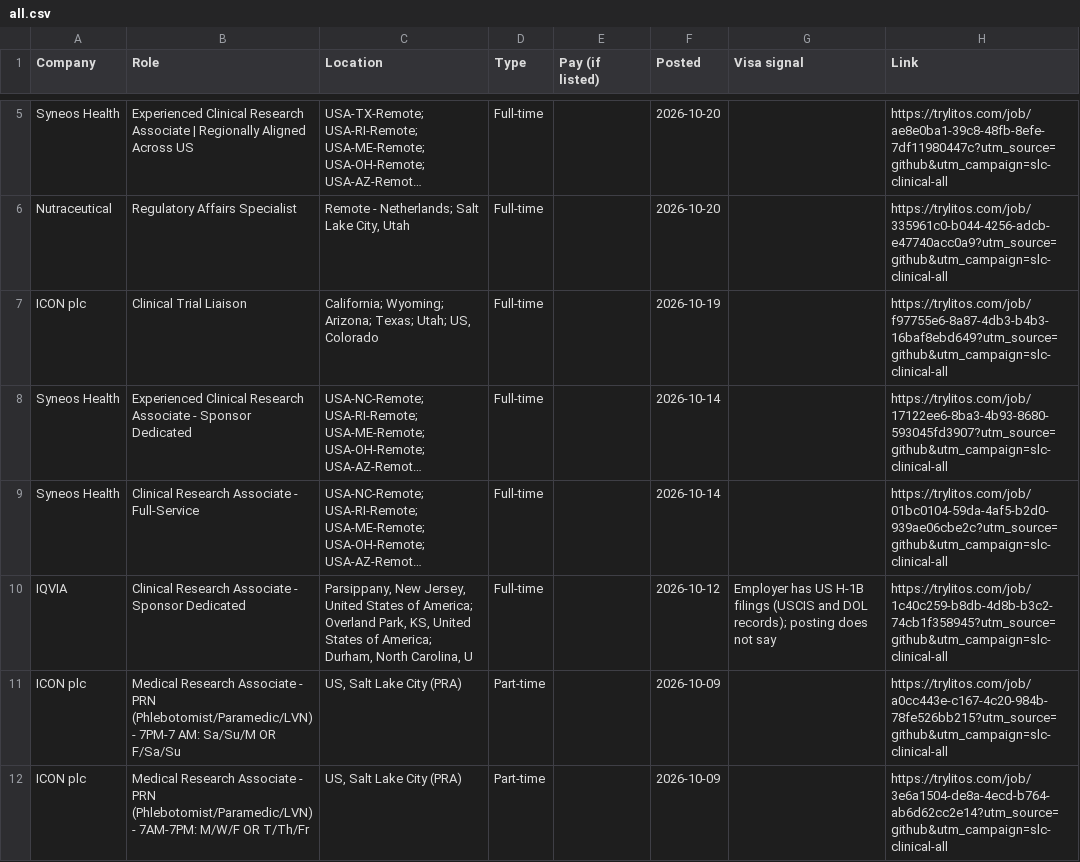
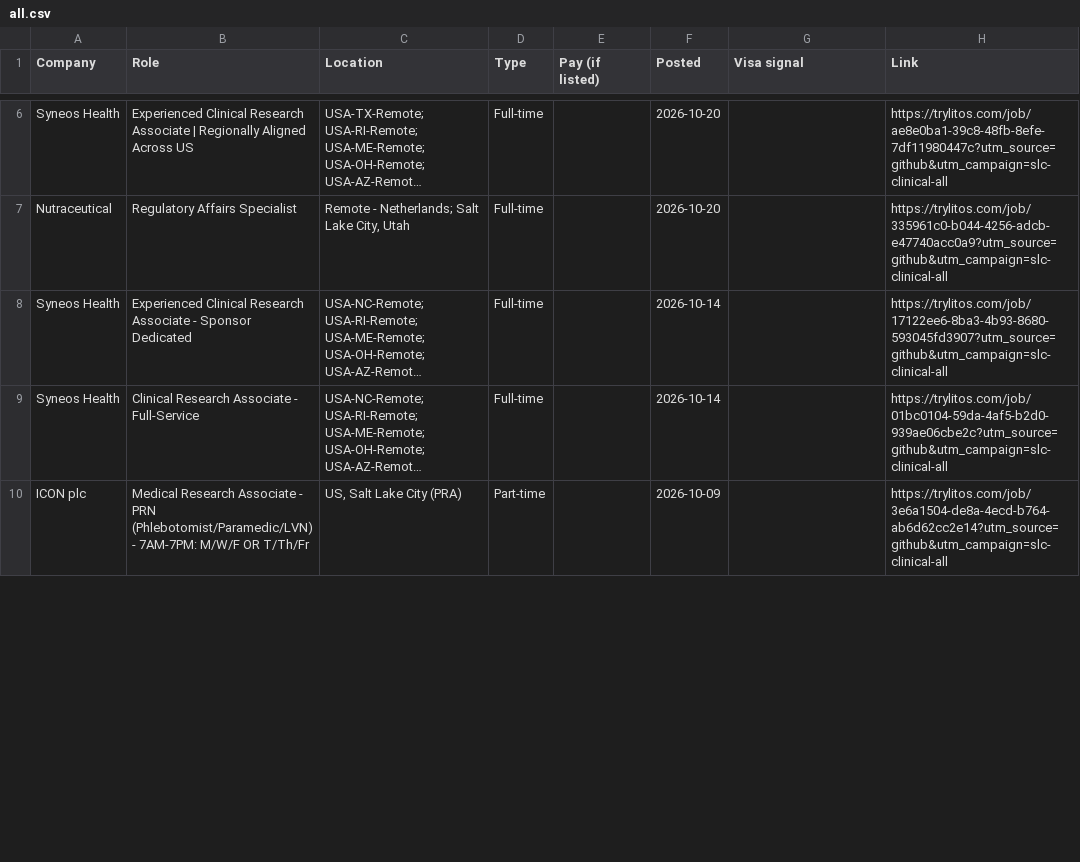
Before and after one commit to mehek-builds/Salt-Lake-City-Clinical-Research-Jobs, a CSV file: csv/all.csv, drawn as a sheet; only a part is shown, gaps mark what is left out; long unchanged cells end in …; removed rows and columns are numbered as before the commit, all else as after; the diff covers the shown part only; the diff names each change by its address in the sheet, - before the commit and + after, or states it on an @@ line.

```diff
--- a/csv/all.csv
+++ b/csv/all.csv
-row 7: ICON plc | Clinical Trial Liaison | California; Wyoming; Arizona; Texas; Utah; US, Colorado | Full-time |  | 2026-10-19 |  | https://trylitos.com/job/f97755e6-8a87-4db3-b4b3-16baf8ebd649?utm_source=github&utm_campaign=slc-clinical-all
-row 10: IQVIA | Clinical Research Associate - Sponsor Dedicated | Parsippany, New Jersey, United States of America; Overland Park, KS, United States of America; Durham, North Carolina, U | Full-time |  | 2026-10-12 | Employer has US H-1B filings (USCIS and DOL records); posting does not say | https://trylitos.com/job/1c40c259-b8db-4d8b-b3c2-74cb1f358945?utm_source=github&utm_campaign=slc-clinical-all
-row 11: ICON plc | Medical Research Associate - PRN (Phlebotomist/Paramedic/LVN) - 7PM-7 AM: Sa/Su/M OR F/Sa/Su | US, Salt Lake City (PRA) | Part-time |  | 2026-10-09 |  | https://trylitos.com/job/a0cc443e-c167-4c20-984b-78fe526bb215?utm_source=github&utm_campaign=slc-clinical-all
```
Also changed, not shown: 5 added rows elsewhere in this file, csv/rest-of-utah.csv, csv/salt-lake-city.csv, 3 other files.
